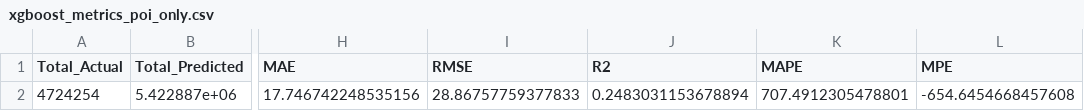
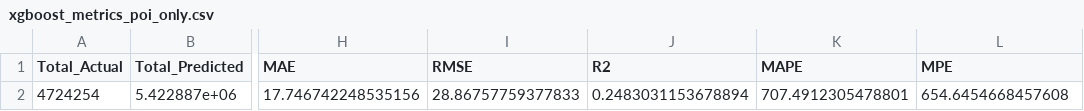
Before and after one commit to YuxiangLiu-lyx/BlueBike, a CSV file: results/xgboost_poi_only/xgboost_metrics_poi_only.csv, drawn as a sheet; only a part is shown, gaps mark what is left out; the diff names each change by its address in the sheet, - before the commit and + after, or states it on an @@ line.

```diff
--- a/results/xgboost_poi_only/xgboost_metrics_poi_only.csv
+++ b/results/xgboost_poi_only/xgboost_metrics_poi_only.csv
-L2 (MPE): -654.6454668457608
+L2 (MPE): 654.6454668457608
```
Also changed, not shown: results/xgboost_no_popularity/xgboost_metrics_no_popularity.csv, 5 other files.
